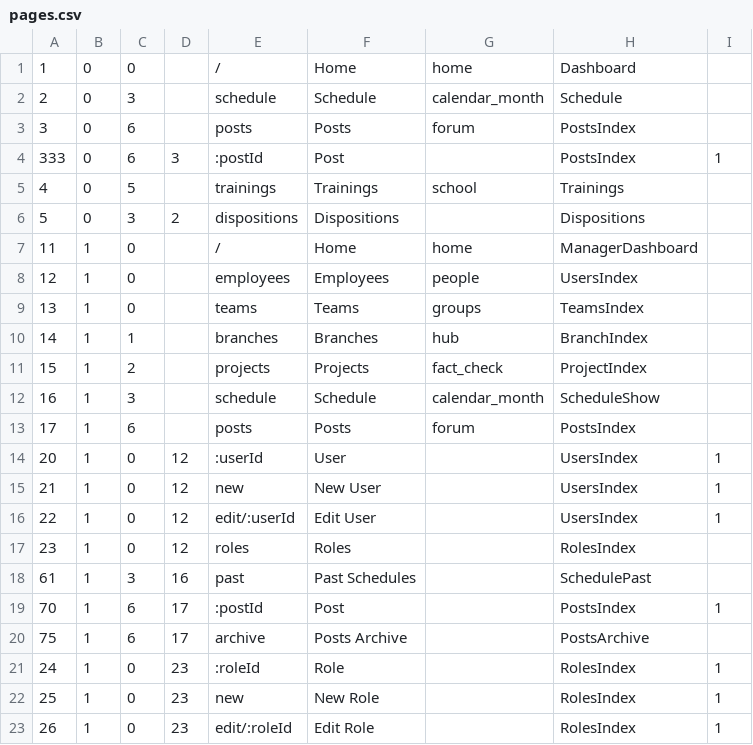
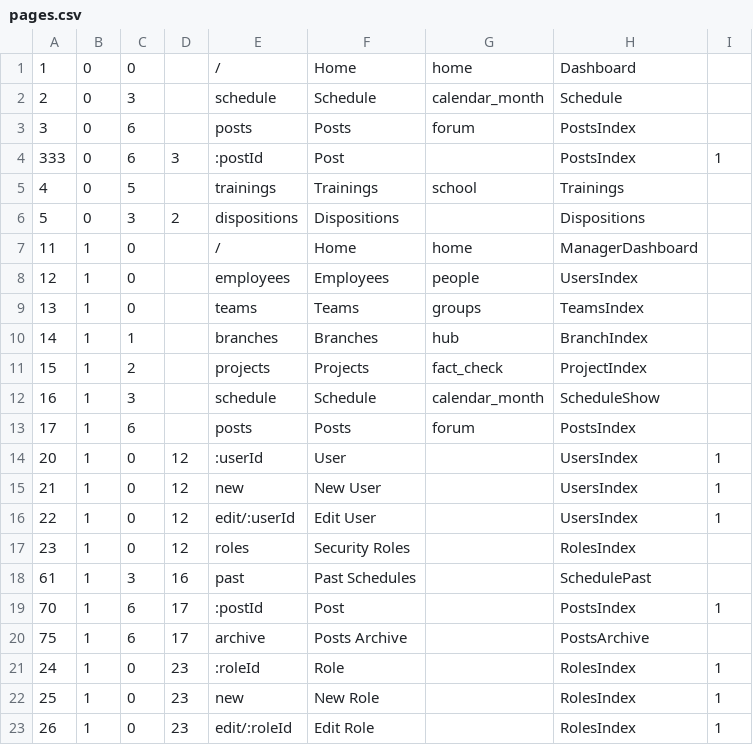
Before and after one commit to Falisz/manago, a CSV file: backend/pages.csv, drawn as a sheet.

Commit message:
Backend and Frontend: Security Roles

```diff
--- a/backend/pages.csv
+++ b/backend/pages.csv
@@ -16,3 +16,3 @@
 22,1,0,12,edit/:userId,Edit User,,UsersIndex,1
-23,1,0,12,roles,Roles,,RolesIndex,
+23,1,0,12,roles,Security Roles,,RolesIndex,
 61,1,3,16,past,Past Schedules,,SchedulePast,
```
Also changed, not shown: 2 other files.
